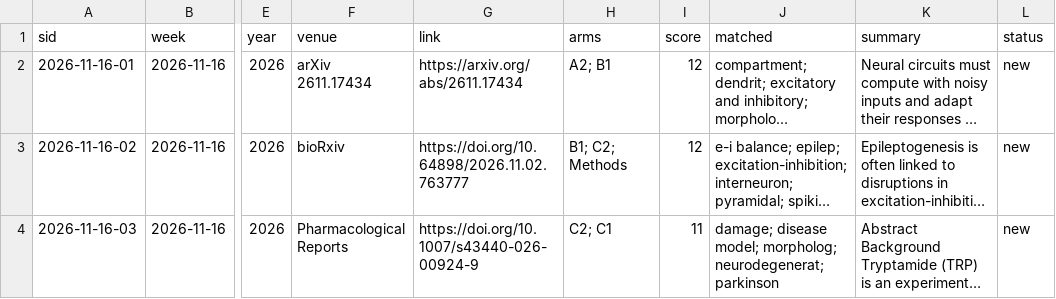
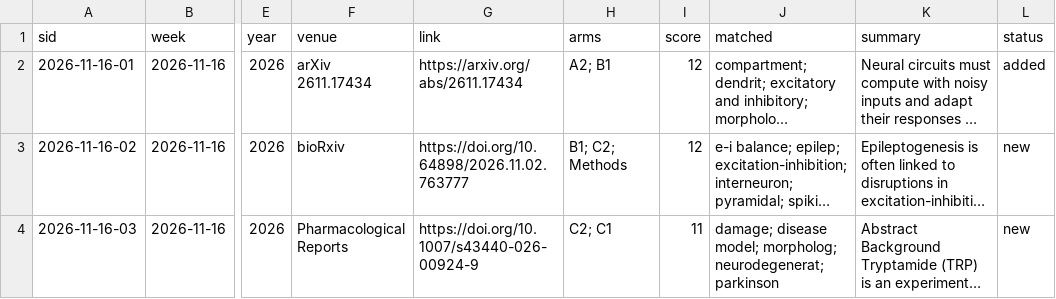
Before and after one commit to lakshaa-s/phd-reading-log, a CSV file: suggestions.csv, drawn as a sheet; only a part is shown, gaps mark what is left out; long unchanged cells end in …; the diff names each change by its address in the sheet, - before the commit and + after, or states it on an @@ line.

Commit message:
Reading log: suggestion 2026-11-16-01 added

```diff
--- a/suggestions.csv
+++ b/suggestions.csv
-L2 (status): new
+L2 (status): added
```
